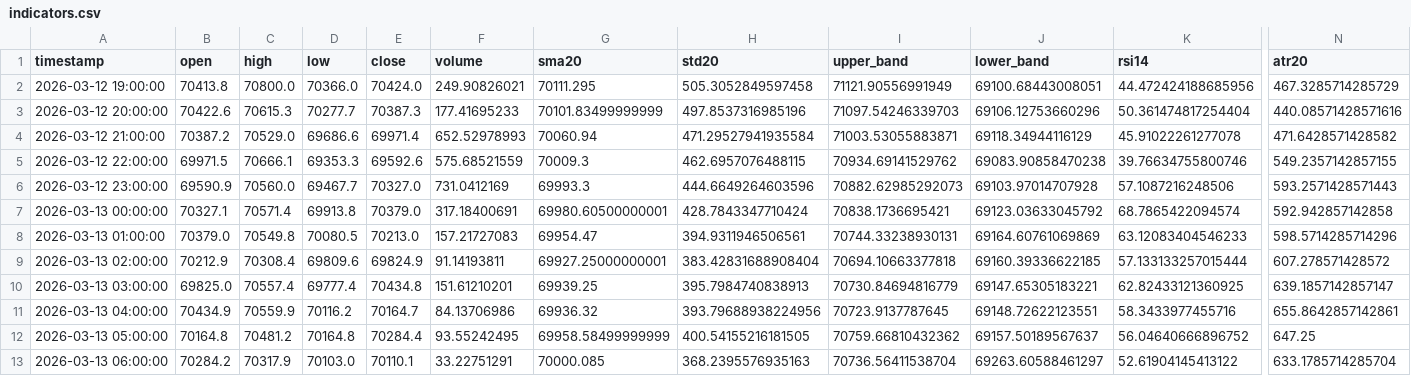
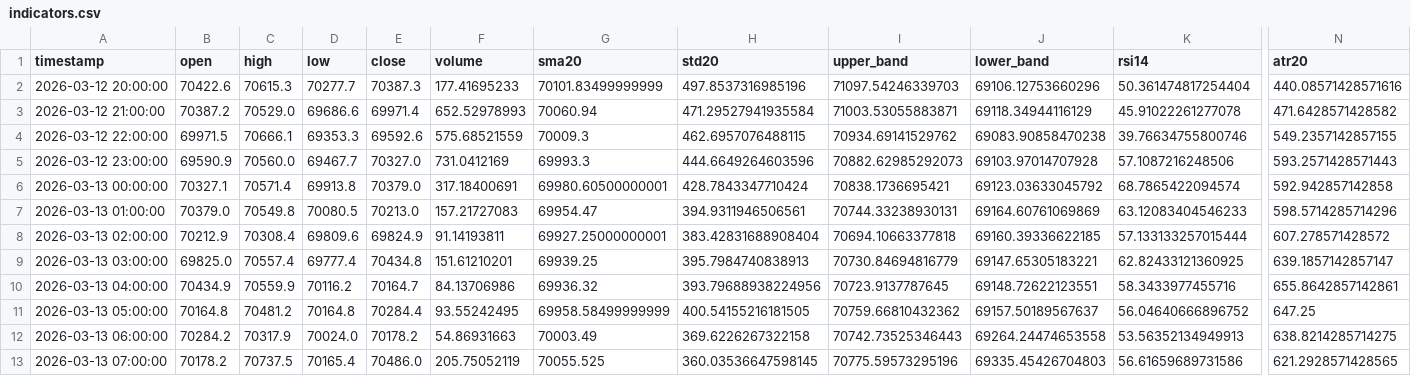
Before and after one commit to cdavocazh/btc-db-v3, a CSV file: backtest_results/indicators.csv, drawn as a sheet; only a part is shown, gaps mark what is left out; removed rows and columns are numbered as before the commit, all else as after; rows hold the shown columns only; the diff names each change by its address in the sheet, - before the commit and + after, or states it on an @@ line.

```diff
--- a/backtest_results/indicators.csv
+++ b/backtest_results/indicators.csv
-row 2: 2026-03-12 19:00:00 | 70413.8 | 70800.0 | 70366.0 | 70424.0 | 249.90826021 | 70111.295 | 505.3052849597458 | 71121.90556991949 | 69100.68443008051 | 44.472424188685956 | 467.3285714285729
-D12 (low): 70103.0
+D12 (low): 70024.0
-E12 (close): 70110.1
+E12 (close): 70178.2
-F12 (volume): 33.22751291
+F12 (volume): 54.86931663
-G12 (sma20): 70000.085
+G12 (sma20): 70003.49
-H12 (std20): 368.2395576935163
+H12 (std20): 369.6226267322158
-I12 (upper_band): 70736.56411538704
+I12 (upper_band): 70742.73525346443
-J12 (lower_band): 69263.60588461297
+J12 (lower_band): 69264.24474653558
-K12 (rsi14): 52.61904145413122
+K12 (rsi14): 53.56352134949913
-N12 (atr20): 633.1785714285704
+N12 (atr20): 638.8214285714275
+row 13: 2026-03-13 07:00:00 | 70178.2 | 70737.5 | 70165.4 | 70486.0 | 205.75052119 | 70055.525 | 360.03536647598145 | 70775.59573295196 | 69335.45426704803 | 56.61659689731586 | 621.2928571428565
```
Also changed, not shown: backtest_results/conditions.csv, 3 other files.
